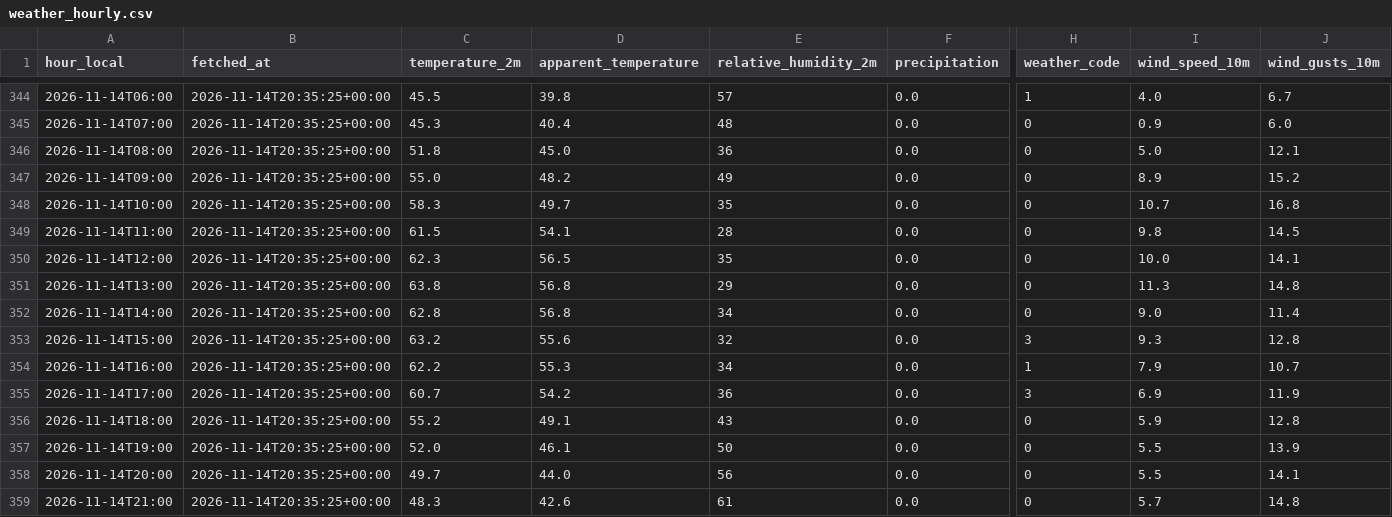
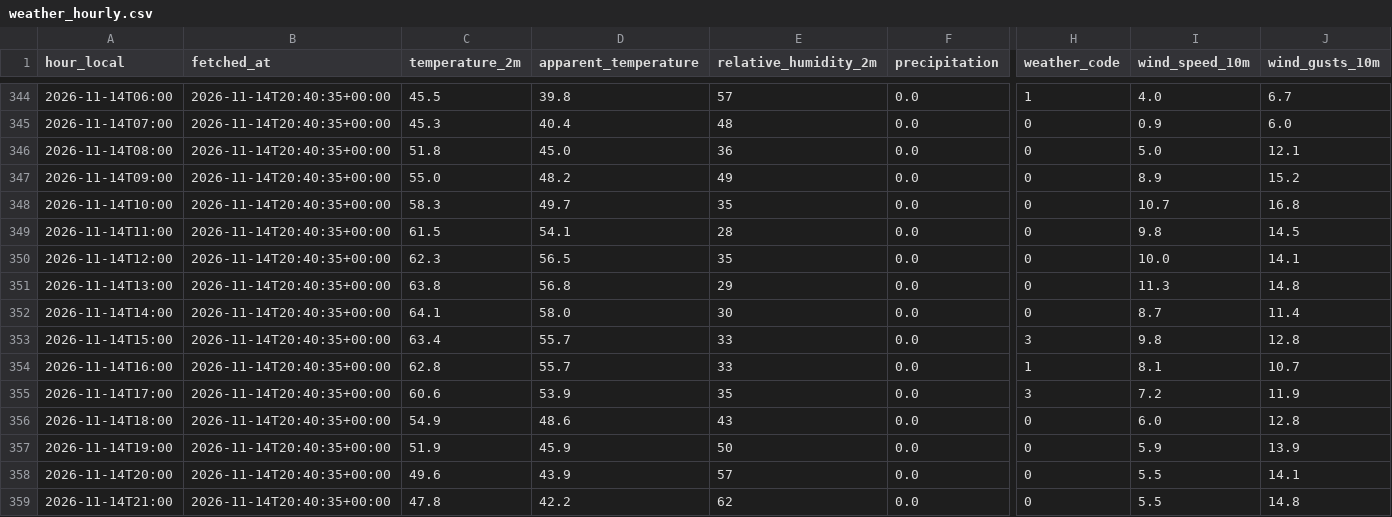
Before and after one commit to swerve357/mk-forecast, a CSV file: data/weather_hourly.csv, drawn as a sheet; only a part is shown, gaps mark what is left out; the diff covers the shown part only; the diff names each change by its address in the sheet, - before the commit and + after, or states it on an @@ line.

```diff
--- a/data/weather_hourly.csv
+++ b/data/weather_hourly.csv
-B344:B359 (fetched_at): 2026-11-14T20:35:25+00:00
+B344:B359 (fetched_at): 2026-11-14T20:40:35+00:00
-C352 (temperature_2m): 62.8
+C352 (temperature_2m): 64.1
-D352 (apparent_temperature): 56.8
+D352 (apparent_temperature): 58.0
-E352 (relative_humidity_2m): 34
+E352 (relative_humidity_2m): 30
-I352 (wind_speed_10m): 9.0
+I352 (wind_speed_10m): 8.7
-C353 (temperature_2m): 63.2
+C353 (temperature_2m): 63.4
-D353 (apparent_temperature): 55.6
+D353 (apparent_temperature): 55.7
-E353 (relative_humidity_2m): 32
+E353 (relative_humidity_2m): 33
-I353 (wind_speed_10m): 9.3
+I353 (wind_speed_10m): 9.8
-C354 (temperature_2m): 62.2
+C354 (temperature_2m): 62.8
-D354 (apparent_temperature): 55.3
+D354 (apparent_temperature): 55.7
-E354 (relative_humidity_2m): 34
+E354 (relative_humidity_2m): 33
-I354 (wind_speed_10m): 7.9
+I354 (wind_speed_10m): 8.1
-C355 (temperature_2m): 60.7
+C355 (temperature_2m): 60.6
-D355 (apparent_temperature): 54.2
+D355 (apparent_temperature): 53.9
-E355 (relative_humidity_2m): 36
+E355 (relative_humidity_2m): 35
-I355 (wind_speed_10m): 6.9
+I355 (wind_speed_10m): 7.2
-C356 (temperature_2m): 55.2
+C356 (temperature_2m): 54.9
-D356 (apparent_temperature): 49.1
+D356 (apparent_temperature): 48.6
-I356 (wind_speed_10m): 5.9
+I356 (wind_speed_10m): 6.0
-C357 (temperature_2m): 52.0
+C357 (temperature_2m): 51.9
-D357 (apparent_temperature): 46.1
+D357 (apparent_temperature): 45.9
-I357 (wind_speed_10m): 5.5
+I357 (wind_speed_10m): 5.9
-C358 (temperature_2m): 49.7
+C358 (temperature_2m): 49.6
-D358 (apparent_temperature): 44.0
+D358 (apparent_temperature): 43.9
-E358 (relative_humidity_2m): 56
+E358 (relative_humidity_2m): 57
-C359 (temperature_2m): 48.3
+C359 (temperature_2m): 47.8
-D359 (apparent_temperature): 42.6
+D359 (apparent_temperature): 42.2
-E359 (relative_humidity_2m): 61
+E359 (relative_humidity_2m): 62
-I359 (wind_speed_10m): 5.7
+I359 (wind_speed_10m): 5.5
```
Also changed, not shown: 140 edited cells elsewhere in this file, data/pred_log_animal_kingdom.csv, data/pred_log_epcot.csv, 12 other files.
